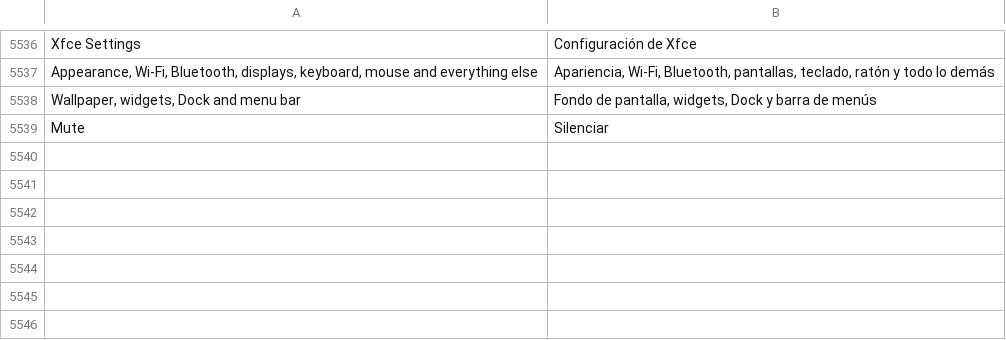
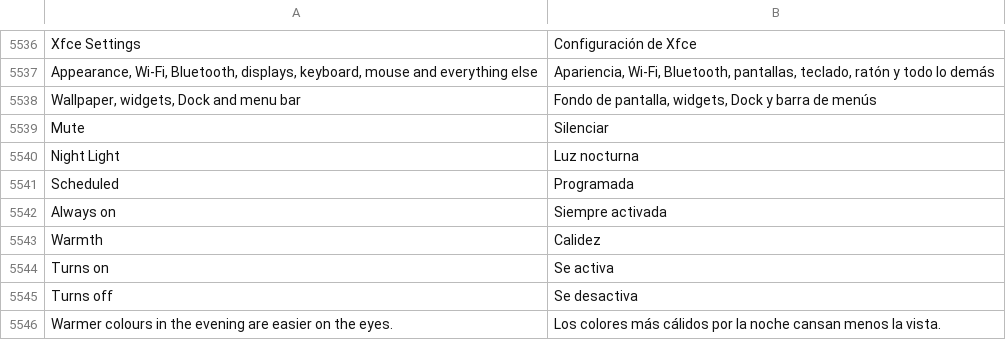
Before and after one commit to luxopes/LuxOS-Arch, a TSV file: packages/luxos-i18n/files/es.tsv, drawn as a sheet; only a part is shown, gaps mark what is left out.

```diff
--- a/packages/luxos-i18n/files/es.tsv
+++ b/packages/luxos-i18n/files/es.tsv
@@ -5539 +5539,8 @@ Wallpaper, widgets, Dock and menu bar	Fondo de pantalla, widgets, Dock y barra d
 Mute	Silenciar
+Night Light	Luz nocturna
+Scheduled	Programada
+Always on	Siempre activada
+Warmth	Calidez
+Turns on	Se activa
+Turns off	Se desactiva
+Warmer colours in the evening are easier on the eyes.	Los colores más cálidos por la noche cansan menos la vista.
```
Also changed, not shown: packages/luxos-i18n/files/fr.tsv, packages/luxos-i18n/files/hu.tsv, 10 other files.
